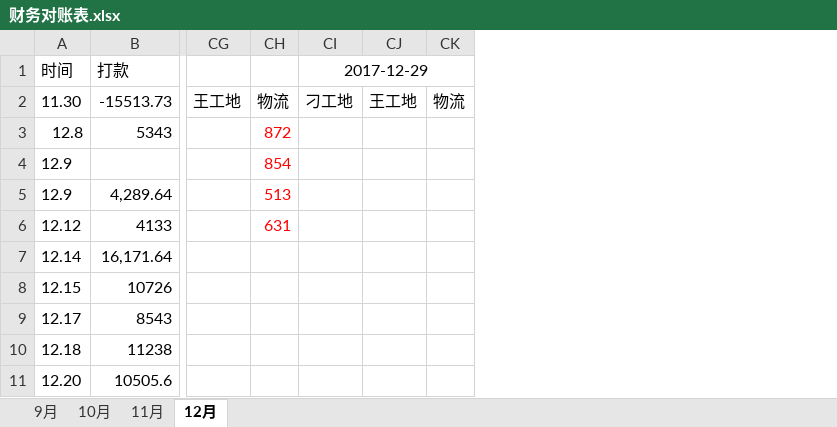
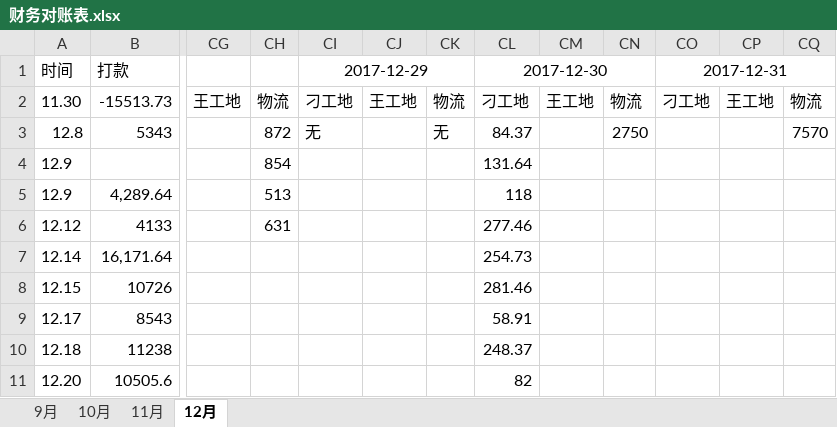
Before and after one commit to roadstoneydd/ydd, an Excel workbook: 财务/财务对账表.xlsx, sheet 12月, drawn as a sheet; only a part is shown, gaps mark what is left out; values as stored, in another font and other column widths than the file's, no borders; the diff names each change by its address in the sheet, - before the commit and + after, or states it on an @@ line.

Commit message:
12.31

```diff
--- a/财务/财务对账表.xlsx (sheet 12月)
+++ b/财务/财务对账表.xlsx (sheet 12月)
+column CL, rows 1-11: 2017-12-30 | 刁工地 | 84.37 | 131.64 | 118 | 277.46 | 254.73 | 281.46 | 58.91 | 248.37 | 82
+column CM, row 2: 王工地
+column CN, rows 2-3: 物流 | 2750
+column CO, rows 1-2: 2017-12-31 | 刁工地
+column CP, row 2: 王工地
+column CQ, rows 2-3: 物流 | 7570
-CH3:CH6 text colour: #FF0000
+CH3:CH6 text colour: black
-CI3: (empty)
+CI3: 无
-CK3: (empty)
+CK3: 无
```
